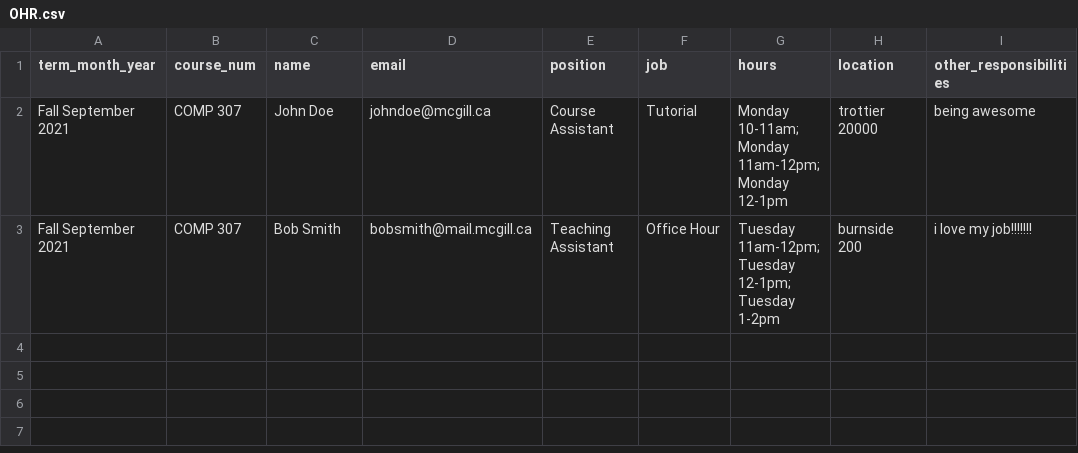
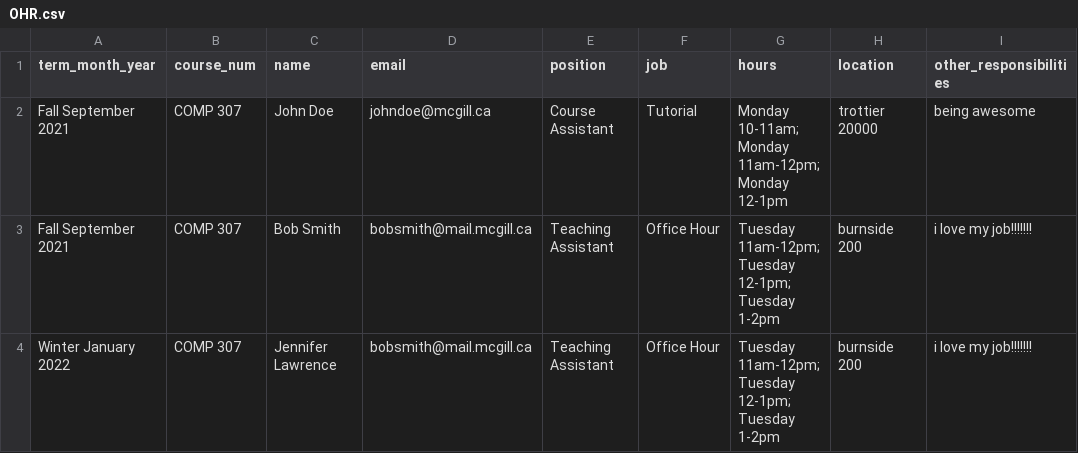
Before and after one commit to sandynguyen8928/SOCSTAManagement, a CSV file: manage/databases/OHR.csv, drawn as a sheet; the diff names each change by its address in the sheet, - before the commit and + after, or states it on an @@ line.

```diff
--- a/manage/databases/OHR.csv
+++ b/manage/databases/OHR.csv
+row 4: Winter January 2022 | COMP 307 | Jennifer Lawrence | bobsmith@mail.mcgill.ca | Teaching Assistant | Office Hour | Tuesday 11am-12pm; Tuesday 12-1pm; Tuesday 1-2pm | burnside 200 | i love my job!!!!!!!
```
Also changed, not shown: manage/databases/performance.csv, manage/databases/report.csv, 4 other files.
